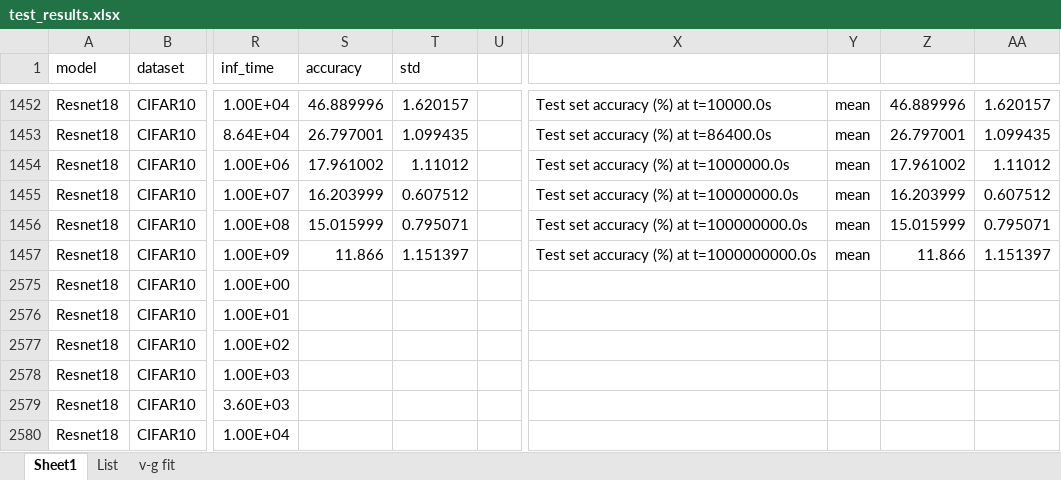
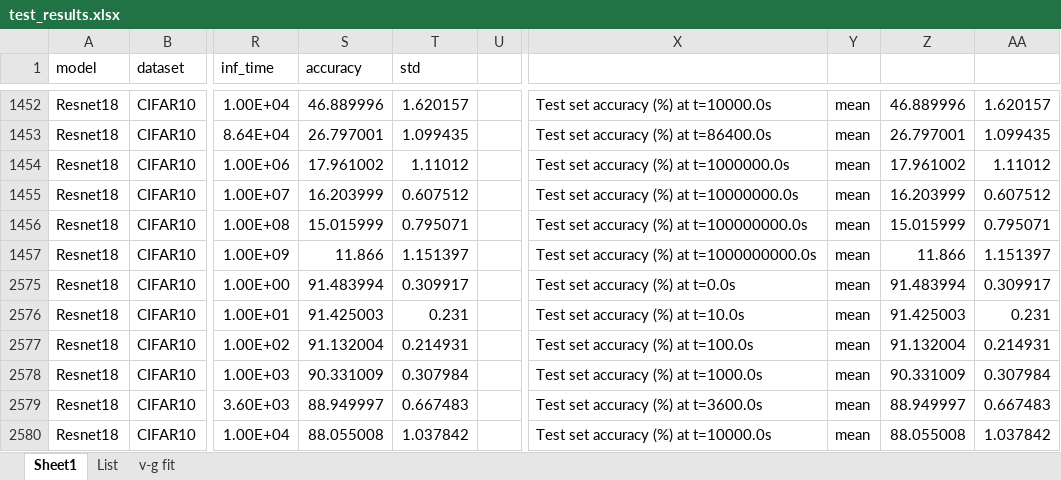
Before and after one commit to PRAM-weight-biasing/PRAM-weight-biasing, an Excel workbook: z_data_processing/test_results.xlsx, sheet Sheet1, drawn as a sheet; only a part is shown, gaps mark what is left out; values as stored, in another font and other column widths than the file's, no borders; conditional formats not drawn; the diff covers the shown part only; the diff names each change by its address in the sheet, - before the commit and + after, or states it on an @@ line.

```diff
--- a/z_data_processing/test_results.xlsx (sheet Sheet1)
+++ b/z_data_processing/test_results.xlsx (sheet Sheet1)
-S2575 (accuracy): (empty)
+S2575 (accuracy): 91.483994
-T2575 (std): (empty)
+T2575 (std): 0.309917
-X2575: (empty)
+X2575: Test set accuracy (%) at t=0.0s
-Y2575:Y2580: (empty)
+Y2575:Y2580: mean
-Z2575: (empty)
+Z2575: 91.483994
-AA2575: (empty)
+AA2575: 0.309917
-S2576 (accuracy): (empty)
+S2576 (accuracy): 91.425003
-T2576 (std): (empty)
+T2576 (std): 0.231
-X2576: (empty)
+X2576: Test set accuracy (%) at t=10.0s
-Z2576: (empty)
+Z2576: 91.425003
-AA2576: (empty)
+AA2576: 0.231
-S2577 (accuracy): (empty)
+S2577 (accuracy): 91.132004
-T2577 (std): (empty)
+T2577 (std): 0.214931
-X2577: (empty)
+X2577: Test set accuracy (%) at t=100.0s
-Z2577: (empty)
+Z2577: 91.132004
-AA2577: (empty)
+AA2577: 0.214931
-S2578 (accuracy): (empty)
+S2578 (accuracy): 90.331009
-T2578 (std): (empty)
+T2578 (std): 0.307984
-X2578: (empty)
+X2578: Test set accuracy (%) at t=1000.0s
-Z2578: (empty)
+Z2578: 90.331009
-AA2578: (empty)
+AA2578: 0.307984
-S2579 (accuracy): (empty)
+S2579 (accuracy): 88.949997
-T2579 (std): (empty)
+T2579 (std): 0.667483
-X2579: (empty)
+X2579: Test set accuracy (%) at t=3600.0s
-Z2579: (empty)
+Z2579: 88.949997
-AA2579: (empty)
+AA2579: 0.667483
-S2580 (accuracy): (empty)
+S2580 (accuracy): 88.055008
-T2580 (std): (empty)
+T2580 (std): 1.037842
-X2580: (empty)
+X2580: Test set accuracy (%) at t=10000.0s
-Z2580: (empty)
+Z2580: 88.055008
-AA2580: (empty)
+AA2580: 1.037842
```
Also changed, not shown: 30 edited cells elsewhere in this sheet, 1 other file.
